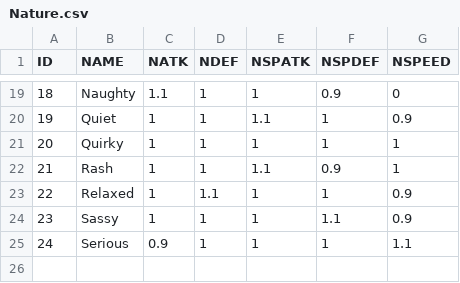
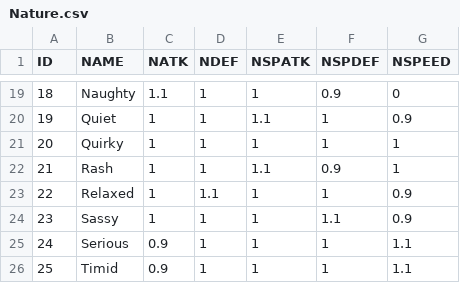
Before and after one commit to seungjae94/PokemonFireRed, a CSV file: PokemonFireRed/GameData/Nature.csv, drawn as a sheet; only a part is shown, gaps mark what is left out; the diff names each change by its address in the sheet, - before the commit and + after, or states it on an @@ line.

Commit message:
- 성격 Timid 데이터를 넣지 않아서 발생하는 버그 해결 - OptionCount, IncCursor, DecCursor를 호출할 때 내부적으로 SetCursor를 호출하도록 변경

```diff
--- a/PokemonFireRed/GameData/Nature.csv
+++ b/PokemonFireRed/GameData/Nature.csv
+row 26: 25 | Timid | 0.9 | 1 | 1 | 1 | 1.1
```
Also changed, not shown: 4 other files.
